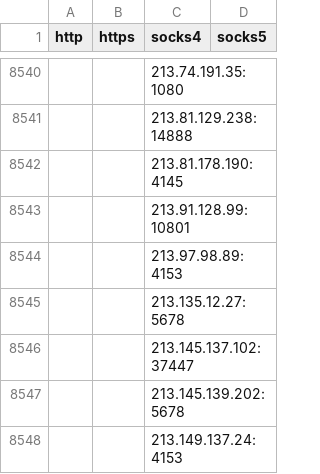
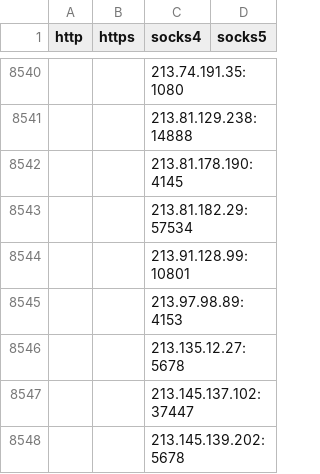
Before and after one commit to RsBurn1/proxy-list, a CSV file: archive/csv/proxies.csv, drawn as a sheet; only a part is shown, gaps mark what is left out; the shorter side is filled out with more unchanged rows; the diff names each change by its address in the sheet, - before the commit and + after, or states it on an @@ line.

```diff
--- a/archive/csv/proxies.csv
+++ b/archive/csv/proxies.csv
+row 8543:  |  | 213.81.182.29:57534
```
Also changed, not shown: 25 other files.
